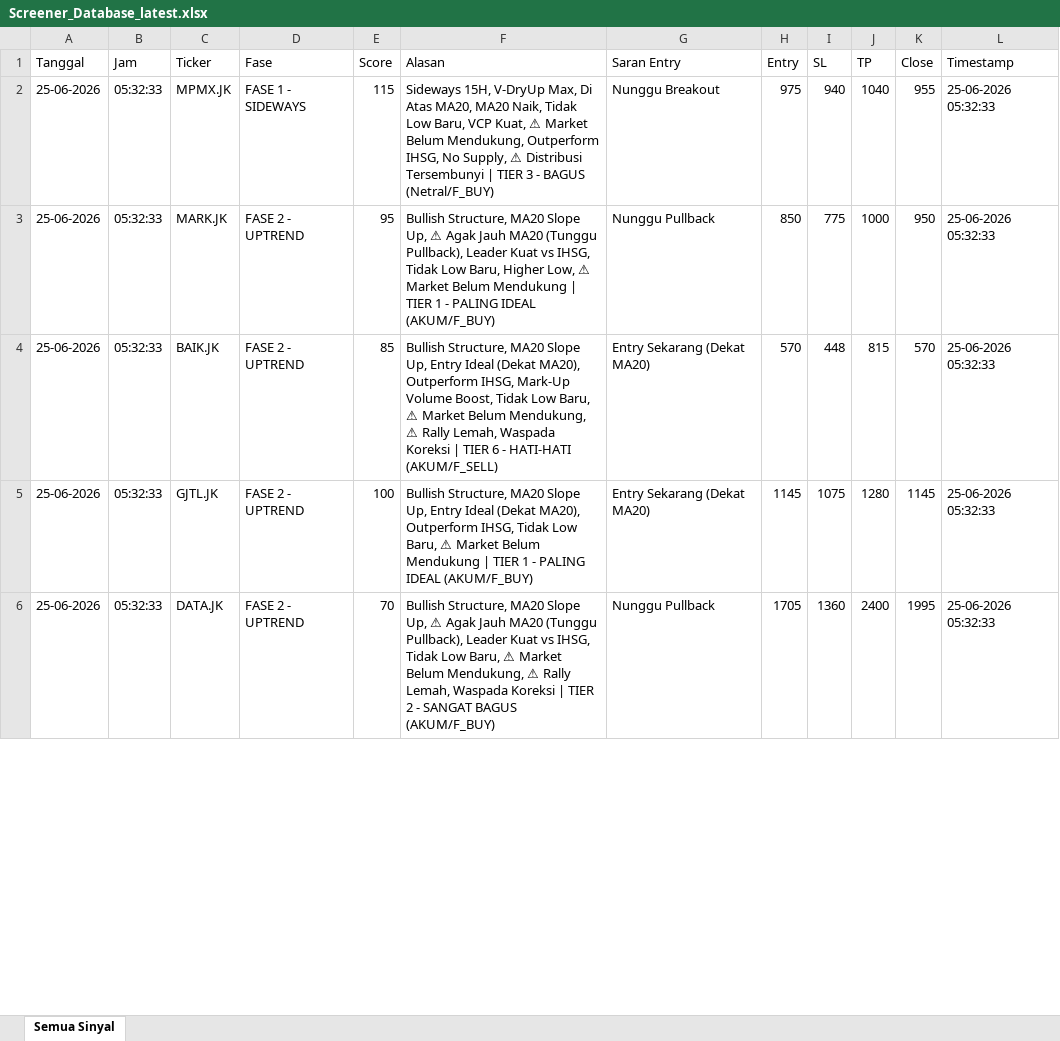
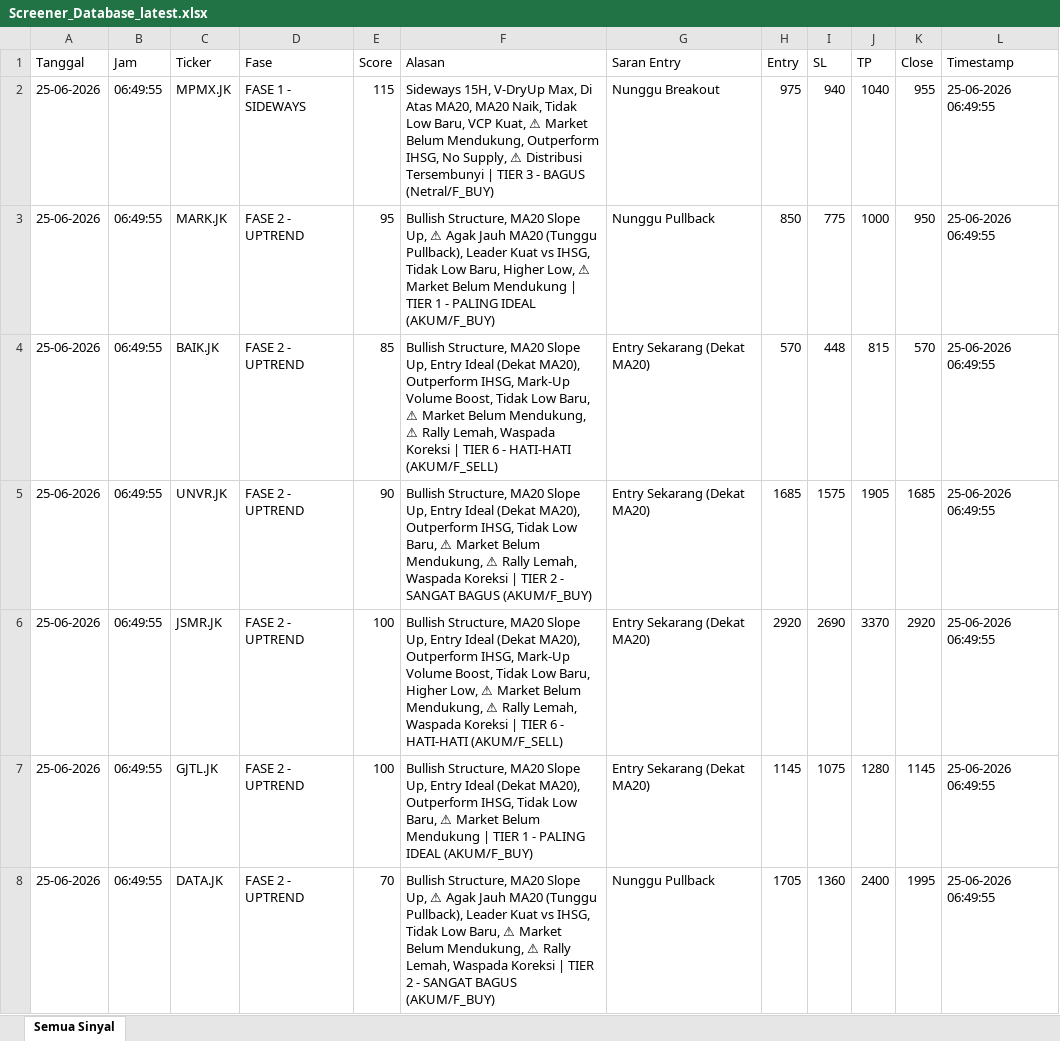
Before and after one commit to dedewhy/trading_screener, an Excel workbook: screener_output/Screener_Database_latest.xlsx, sheet Semua Sinyal, drawn as a sheet; only a part is shown; values as stored, in another font and other column widths than the file's, no borders; addresses are those after the commit; the diff covers the shown part only; the diff names each change by its address in the sheet, - before the commit and + after, or states it on an @@ line.

Commit message:
Auto-update screener output 20260625_0651

```diff
--- a/screener_output/Screener_Database_latest.xlsx (sheet Semua Sinyal)
+++ b/screener_output/Screener_Database_latest.xlsx (sheet Semua Sinyal)
-B2:B4 (Jam): 05:32:33
+B2:B4 (Jam): 06:49:55
-L2:L4 (Timestamp): 25-06-2026 05:32:33
+L2:L4 (Timestamp): 25-06-2026 06:49:55
+row 5: 25-06-2026 | 06:49:55 | UNVR.JK | FASE 2 - UPTREND | 90 | Bullish Structure, MA20 Slope Up, Entry Ideal (Dekat MA20), Outperform IHSG, Tidak Low Baru, ⚠ Market Belum Mendukung, ⚠ Rally Lemah, Waspada Koreksi | TIER 2 - SANGAT BAGUS (AKUM/F_BUY) | Entry Sekarang (Dekat MA20) | 1685 | 1575 | 1905 | 1685 | 25-06-2026 06:49:55
+row 6: 25-06-2026 | 06:49:55 | JSMR.JK | FASE 2 - UPTREND | 100 | Bullish Structure, MA20 Slope Up, Entry Ideal (Dekat MA20), Outperform IHSG, Mark-Up Volume Boost, Tidak Low Baru, Higher Low, ⚠ Market Belum Mendukung, ⚠ Rally Lemah, Waspada Koreksi | TIER 6 - HATI-HATI (AKUM/F_SELL) | Entry Sekarang (Dekat MA20) | 2920 | 2690 | 3370 | 2920 | 25-06-2026 06:49:55
-B7:B8 (Jam): 05:32:33
+B7:B8 (Jam): 06:49:55
-L7:L8 (Timestamp): 25-06-2026 05:32:33
+L7:L8 (Timestamp): 25-06-2026 06:49:55
```
Also changed, not shown: 3 added rows, 4 removed rows and 31 edited cells elsewhere in this sheet.
